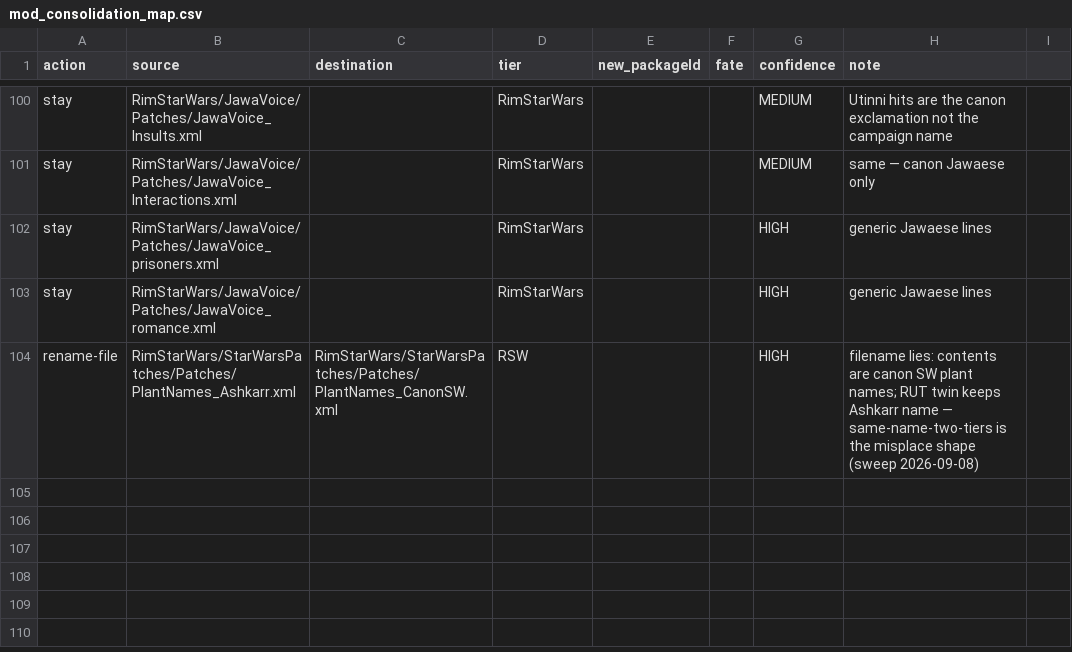
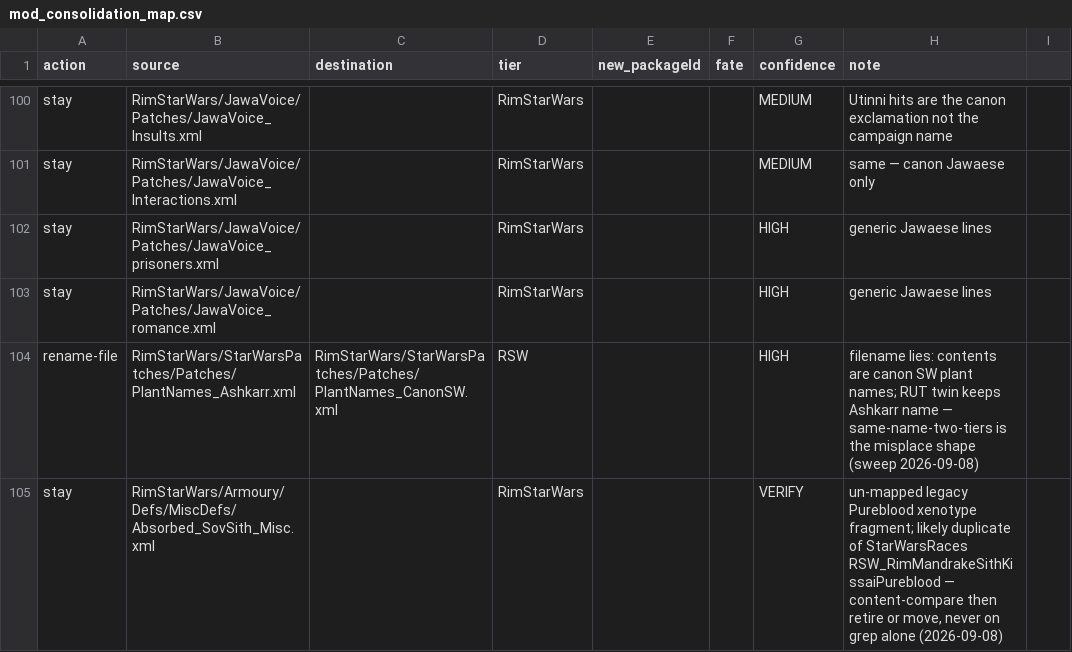
Before and after one commit to Lmandrake/RimMandrake, a CSV file: infrastructure/state/mod_consolidation_map.csv, drawn as a sheet; only a part is shown, gaps mark what is left out.

```diff
--- a/infrastructure/state/mod_consolidation_map.csv
+++ b/infrastructure/state/mod_consolidation_map.csv
@@ -104 +104,2 @@ stay,RimStarWars/JawaVoice/Patches/JawaVoice_romance.xml,,RimStarWars,,,HIGH,gen
 rename-file,RimStarWars/StarWarsPatches/Patches/PlantNames_Ashkarr.xml,RimStarWars/StarWarsPatches/Patches/PlantNames_CanonSW.xml,RSW,,,HIGH,filename lies: contents are canon SW plant names; RUT twin keeps Ashkarr name — same-name-two-tiers is the misplace shape (sweep 2026-09-08)
+stay,RimStarWars/Armoury/Defs/MiscDefs/Absorbed_SovSith_Misc.xml,,RimStarWars,,,VERIFY,"un-mapped legacy Pureblood xenotype fragment; likely duplicate of StarWarsRaces RSW_RimMandrakeSithKissaiPureblood — content-compare then retire or move, never on grep alone (2026-09-08)"
```
Also changed, not shown: 23 other files.
